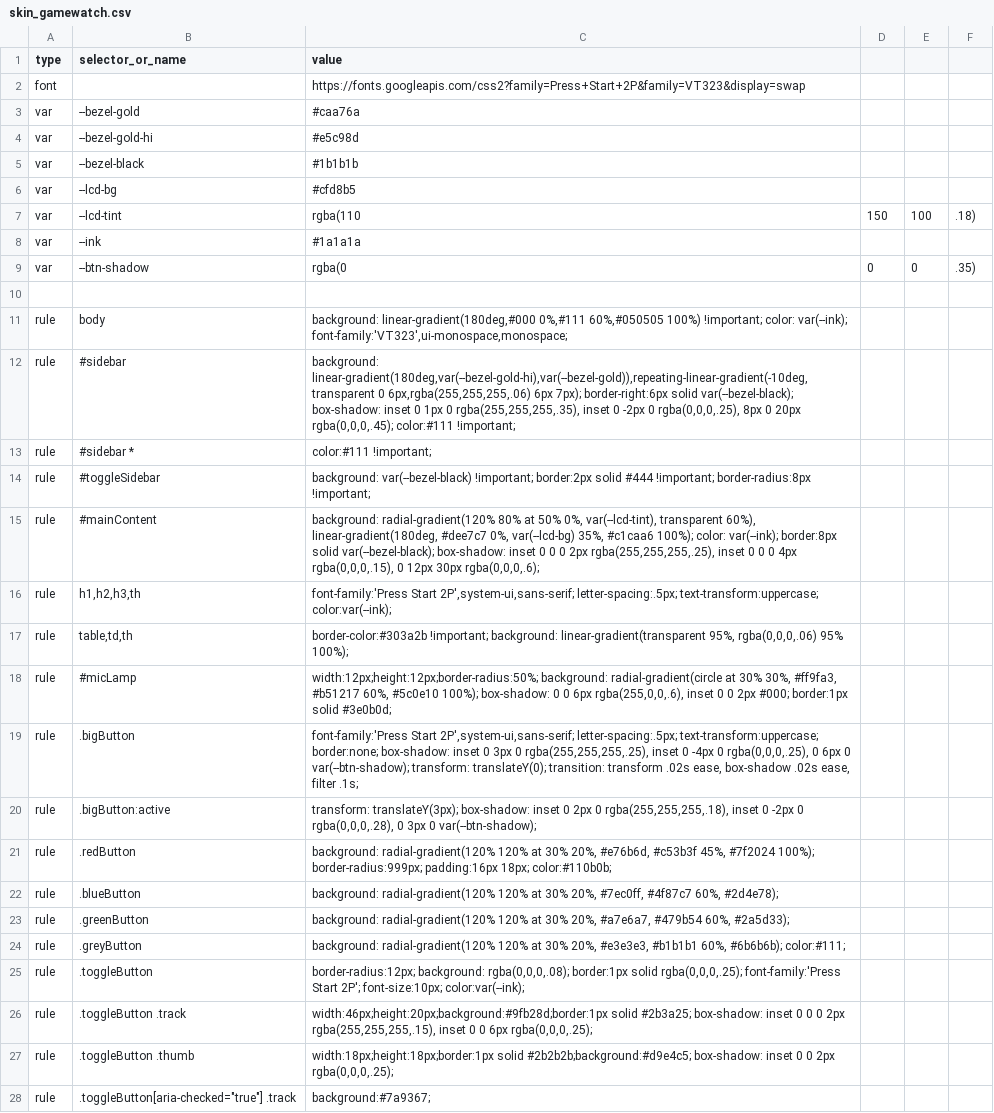
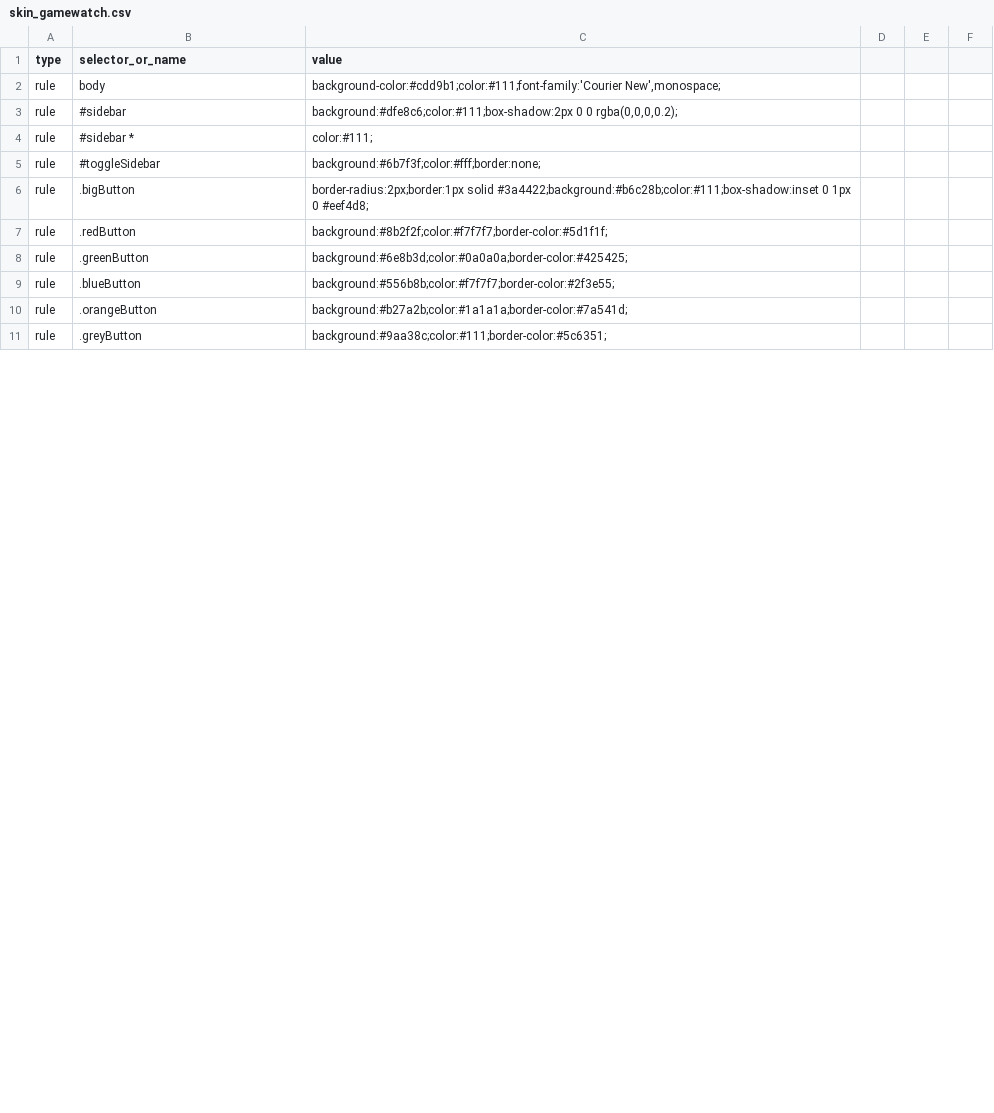
Before and after one commit to Lynoit/lynoit.github.io, a CSV file: skin_gamewatch.csv, drawn as a sheet; only a part is shown; the diff covers the shown part only.

Commit message:
Refactor CSS rules for improved UI styling
Updated styles for various UI elements including buttons, sidebar, and main content.

```diff
--- a/skin_gamewatch.csv
+++ b/skin_gamewatch.csv
@@ -1,28 +1,11 @@
 type,selector_or_name,value
-font,,https://fonts.googleapis.com/css2?family=Press+Start+2P&family=VT323&display=swap
-var,--bezel-gold,#caa76a
-var,--bezel-gold-hi,#e5c98d
-var,--bezel-black,#1b1b1b
-var,--lcd-bg,#cfd8b5
-var,--lcd-tint,rgba(110,150,100,.18)
-var,--ink,#1a1a1a
-var,--btn-shadow,rgba(0,0,0,.35)
-
-rule,body,"background: linear-gradient(180deg,#000 0%,#111 60%,#050505 100%) !important; color: var(--ink); font-family:'VT323',ui-monospace,monospace;"
-rule,#sidebar,"background: linear-gradient(180deg,var(--bezel-gold-hi),var(--bezel-gold)),repeating-linear-gradient(-10deg,transparent 0 6px,rgba(255,255,255,.06) 6px 7px); border-right:6px solid var(--bezel-black); box-shadow: inset 0 1px 0 rgba(255,255,255,.35), inset 0 -2px 0 rgba(0,0,0,.25), 8px 0 20px rgba(0,0,0,.45); color:#111 !important;"
-rule,#sidebar *,"color:#111 !important;"
-rule,#toggleSidebar,"background: var(--bezel-black) !important; border:2px solid #444 !important; border-radius:8px !important;"
-rule,#mainContent,"background: radial-gradient(120% 80% at 50% 0%, var(--lcd-tint), transparent 60%), linear-gradient(180deg, #dee7c7 0%, var(--lcd-bg) 35%, #c1caa6 100%); color: var(--ink); border:8px solid var(--bezel-black); box-shadow: inset 0 0 0 2px rgba(255,255,255,.25), inset 0 0 0 4px rgba(0,0,0,.15), 0 12px 30px rgba(0,0,0,.6);"
-rule,"h1,h2,h3,th","font-family:'Press Start 2P',system-ui,sans-serif; letter-spacing:.5px; text-transform:uppercase; color:var(--ink);"
-rule,"table,td,th","border-color:#303a2b !important; background: linear-gradient(transparent 95%, rgba(0,0,0,.06) 95% 100%);"
-rule,#micLamp,"width:12px;height:12px;border-radius:50%; background: radial-gradient(circle at 30% 30%, #ff9fa3, #b51217 60%, #5c0e10 100%); box-shadow: 0 0 6px rgba(255,0,0,.6), inset 0 0 2px #000; border:1px solid #3e0b0d;"
-rule,.bigButton,"font-family:'Press Start 2P',system-ui,sans-serif; letter-spacing:.5px; text-transform:uppercase; border:none; box-shadow: inset 0 3px 0 rgba(255,255,255,.25), inset 0 -4px 0 rgba(0,0,0,.25), 0 6px 0 var(--btn-shadow); transform: translateY(0); transition: transform .02s ease, box-shadow .02s ease, filter .1s;"
-rule,.bigButton:active,"transform: translateY(3px); box-shadow: inset 0 2px 0 rgba(255,255,255,.18), inset 0 -2px 0 rgba(0,0,0,.28), 0 3px 0 var(--btn-shadow);"
-rule,.redButton,"background: radial-gradient(120% 120% at 30% 20%, #e76b6d, #c53b3f 45%, #7f2024 100%); border-radius:999px; padding:16px 18px; color:#110b0b;"
-rule,.blueButton,"background: radial-gradient(120% 120% at 30% 20%, #7ec0ff, #4f87c7 60%, #2d4e78);"
-rule,.greenButton,"background: radial-gradient(120% 120% at 30% 20%, #a7e6a7, #479b54 60%, #2a5d33);"
-rule,.greyButton,"background: radial-gradient(120% 120% at 30% 20%, #e3e3e3, #b1b1b1 60%, #6b6b6b); color:#111;"
-rule,.toggleButton,"border-radius:12px; background: rgba(0,0,0,.08); border:1px solid rgba(0,0,0,.25); font-family:'Press Start 2P'; font-size:10px; color:var(--ink);"
-rule,.toggleButton .track,"width:46px;height:20px;background:#9fb28d;border:1px solid #2b3a25; box-shadow: inset 0 0 0 2px rgba(255,255,255,.15), inset 0 0 6px rgba(0,0,0,.25);"
-rule,.toggleButton .thumb,"width:18px;height:18px;border:1px solid #2b2b2b;background:#d9e4c5; box-shadow: inset 0 0 2px rgba(0,0,0,.25);"
-rule,.toggleButton[aria-checked="true"] .track,"background:#7a9367;"
+rule,body,"background-color:#cdd9b1;color:#111;font-family:'Courier New',monospace;"
+rule,#sidebar,"background:#dfe8c6;color:#111;box-shadow:2px 0 0 rgba(0,0,0,0.2);"
+rule,#sidebar *,"color:#111;"
+rule,#toggleSidebar,"background:#6b7f3f;color:#fff;border:none;"
+rule,.bigButton,"border-radius:2px;border:1px solid #3a4422;background:#b6c28b;color:#111;box-shadow:inset 0 1px 0 #eef4d8;"
+rule,.redButton,"background:#8b2f2f;color:#f7f7f7;border-color:#5d1f1f;"
+rule,.greenButton,"background:#6e8b3d;color:#0a0a0a;border-color:#425425;"
+rule,.blueButton,"background:#556b8b;color:#f7f7f7;border-color:#2f3e55;"
+rule,.orangeButton,"background:#b27a2b;color:#1a1a1a;border-color:#7a541d;"
+rule,.greyButton,"background:#9aa38c;color:#111;border-color:#5c6351;"
```
Also changed, not shown: 3 added rows, 5 removed rows and 2 edited cells elsewhere in this file.
